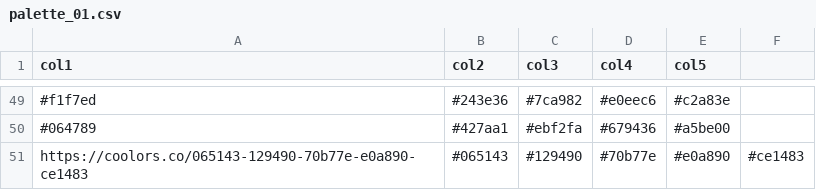
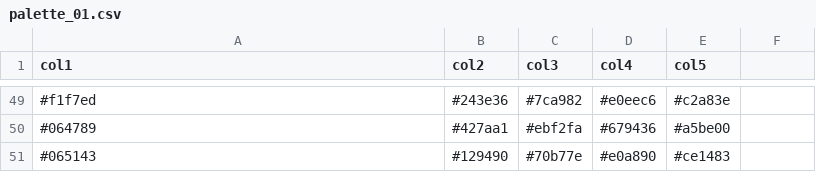
Before and after one commit to djnavarro/palettes, a CSV file: palette_01.csv, drawn as a sheet; only a part is shown, gaps mark what is left out; removed rows and columns are numbered as before the commit, all else as after; the diff names each change by its address in the sheet, - before the commit and + after, or states it on an @@ line.

Commit message:
fix last line

```diff
--- a/palette_01.csv
+++ b/palette_01.csv
-row 51: https://coolors.co/065143-129490-70b77e-e0a890-ce1483 | #065143 | #129490 | #70b77e | #e0a890 | #ce1483
+row 51: #065143 | #129490 | #70b77e | #e0a890 | #ce1483
```
